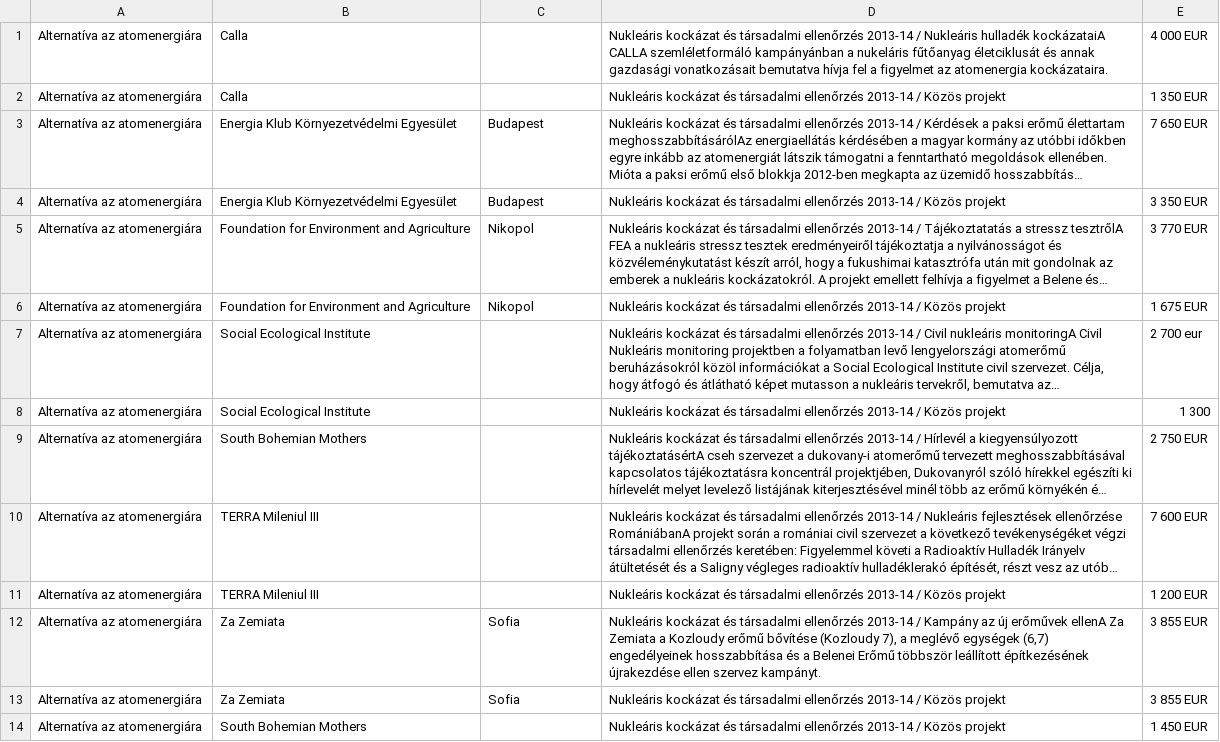
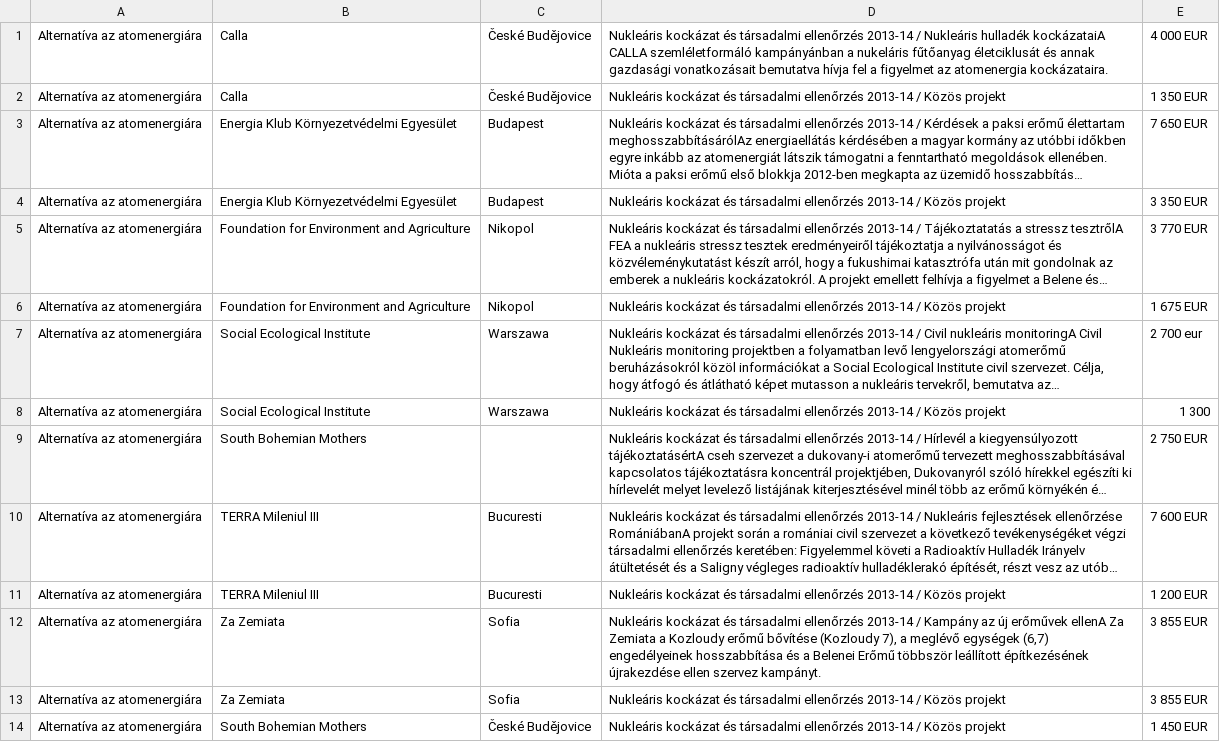
Before and after one commit to vorvor/oko2013, a CSV file: reports/altatom.csv, drawn as a sheet; long unchanged cells end in …; the diff names each change by its address in the sheet, - before the commit and + after, or states it on an @@ line.

Commit message:
venues added to reports

```diff
--- a/reports/altatom.csv
+++ b/reports/altatom.csv
-C1:C2: (empty)
+C1:C2: České Budějovice
-C7:C8: (empty)
+C7:C8: Warszawa
-C10:C11: (empty)
+C10:C11: Bucuresti
-C14: (empty)
+C14: České Budějovice
```
Also changed, not shown: 2 other files.
